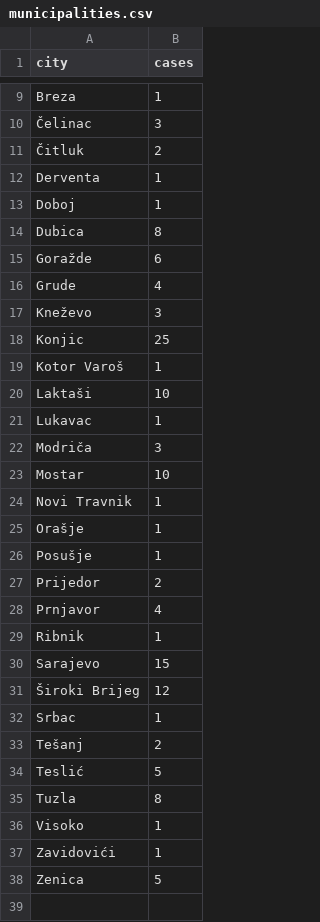
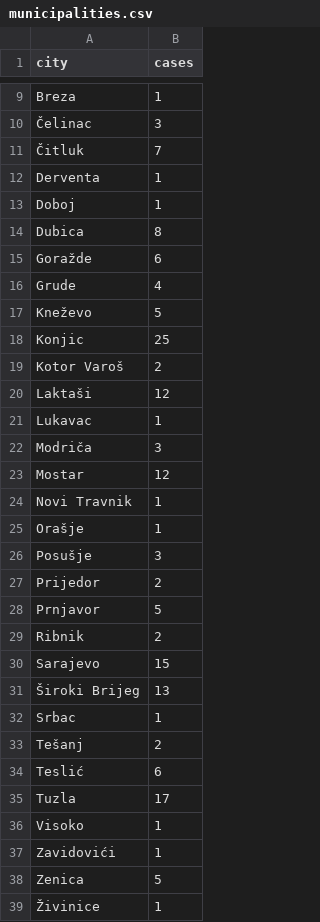
Before and after one commit to elahmo/covid-19-ba, a CSV file: data/municipalities.csv, drawn as a sheet; only a part is shown, gaps mark what is left out; the diff covers the shown part only.

Commit message:
Update municipalities.csv

```diff
--- a/data/municipalities.csv
+++ b/data/municipalities.csv
@@ -10,3 +10,3 @@ Breza,1
 Čelinac,3
-Čitluk,2
+Čitluk,7
 Derventa,1
@@ -16,21 +16,21 @@ Goražde,6
 Grude,4
-Kneževo,3
+Kneževo,5
 Konjic,25
-Kotor Varoš,1
-Laktaši,10
+Kotor Varoš,2
+Laktaši,12
 Lukavac,1
 Modriča,3
-Mostar,10
+Mostar,12
 Novi Travnik,1
 Orašje,1
-Posušje,1
+Posušje,3
 Prijedor,2
-Prnjavor,4
-Ribnik,1
+Prnjavor,5
+Ribnik,2
 Sarajevo,15
-Široki Brijeg,12
+Široki Brijeg,13
 Srbac,1
 Tešanj,2
-Teslić,5
-Tuzla,8
+Teslić,6
+Tuzla,17
 Visoko,1
@@ -38 +38,2 @@ Zavidovići,1
 Zenica,5
+Živinice,1
```
Also changed, not shown: 2 edited cells elsewhere in this file.
